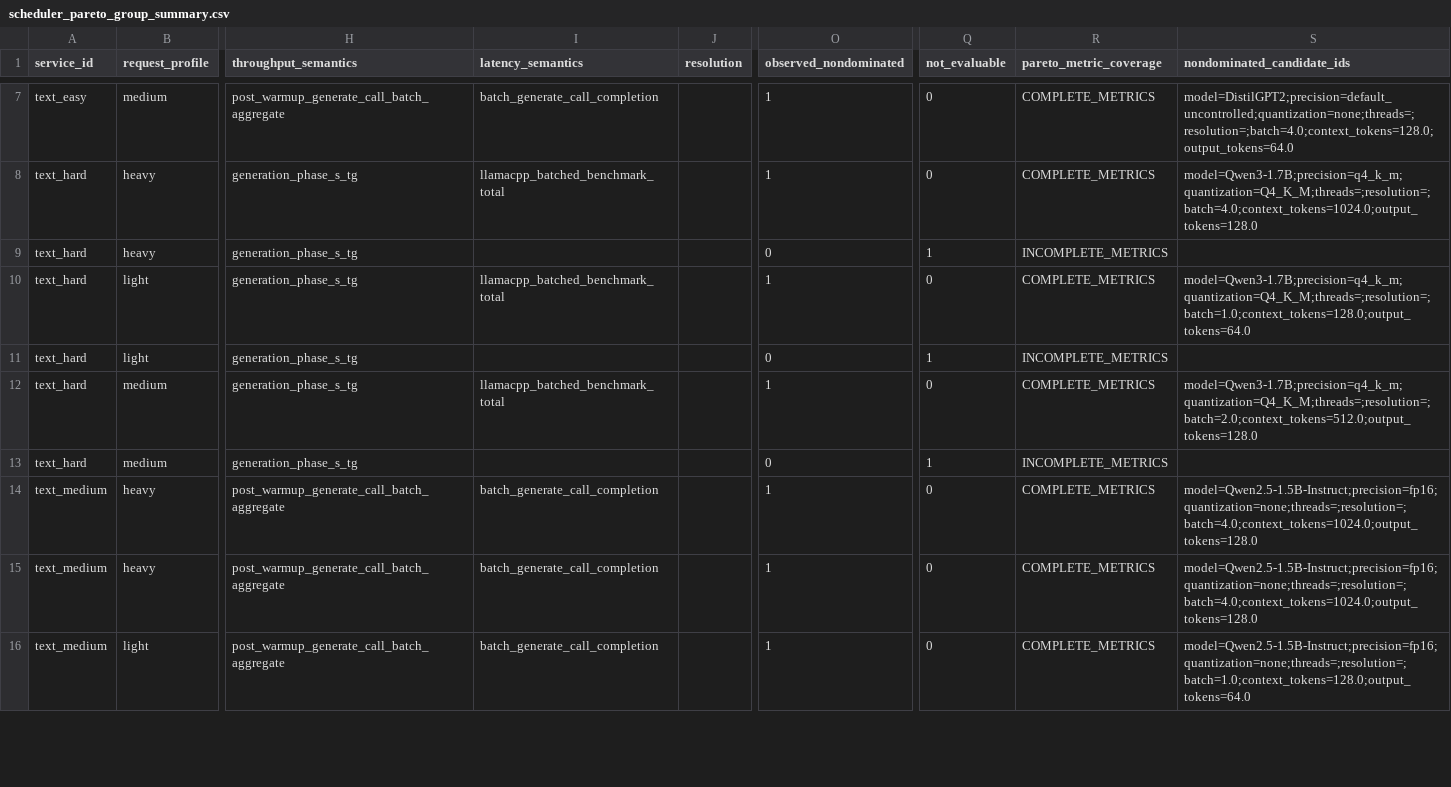
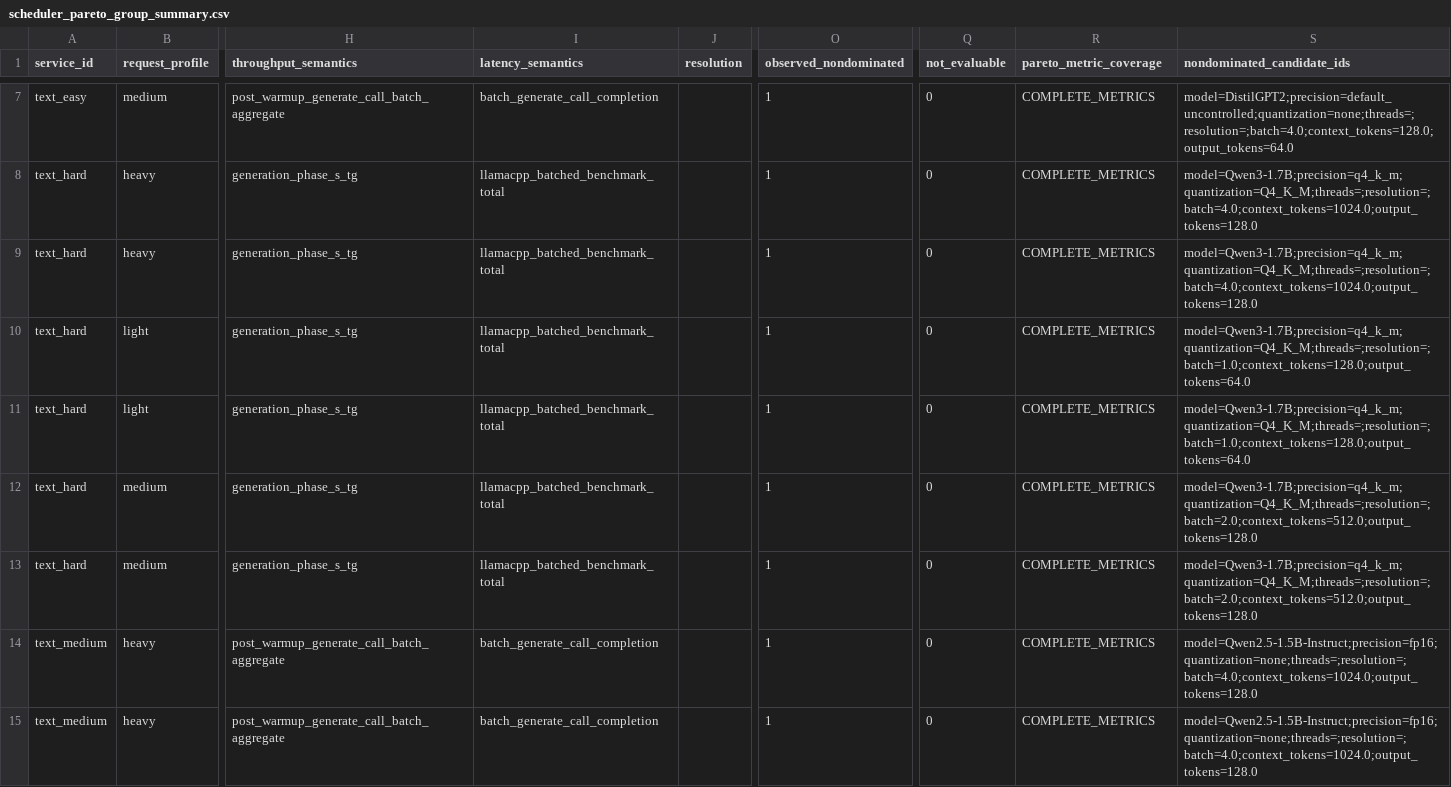
Before and after one commit to theOguz16/fed-edge-moe, a CSV file: results/scheduler_pareto_group_summary.csv, drawn as a sheet; only a part is shown, gaps mark what is left out; the shorter side is filled out with more unchanged rows; the diff names each change by its address in the sheet, - before the commit and + after, or states it on an @@ line.

Commit message:
recover Qwen3 CUDA latency and complete Pareto coverage

```diff
--- a/results/scheduler_pareto_group_summary.csv
+++ b/results/scheduler_pareto_group_summary.csv
-I9 (latency_semantics): (empty)
+I9 (latency_semantics): llamacpp_batched_benchmark_total
-O9 (observed_nondominated): 0
+O9 (observed_nondominated): 1
-Q9 (not_evaluable): 1
+Q9 (not_evaluable): 0
-R9 (pareto_metric_coverage): INCOMPLETE_METRICS
+R9 (pareto_metric_coverage): COMPLETE_METRICS
-S9 (nondominated_candidate_ids): (empty)
+S9 (nondominated_candidate_ids): model=Qwen3-1.7B;precision=q4_k_m;quantization=Q4_K_M;threads=;resolution=;batch=4.0;context_tokens=1024.0;output_tokens=128.0
-I11 (latency_semantics): (empty)
+I11 (latency_semantics): llamacpp_batched_benchmark_total
-O11 (observed_nondominated): 0
+O11 (observed_nondominated): 1
-Q11 (not_evaluable): 1
+Q11 (not_evaluable): 0
-R11 (pareto_metric_coverage): INCOMPLETE_METRICS
+R11 (pareto_metric_coverage): COMPLETE_METRICS
-S11 (nondominated_candidate_ids): (empty)
+S11 (nondominated_candidate_ids): model=Qwen3-1.7B;precision=q4_k_m;quantization=Q4_K_M;threads=;resolution=;batch=1.0;context_tokens=128.0;output_tokens=64.0
-I13 (latency_semantics): (empty)
+I13 (latency_semantics): llamacpp_batched_benchmark_total
-O13 (observed_nondominated): 0
+O13 (observed_nondominated): 1
-Q13 (not_evaluable): 1
+Q13 (not_evaluable): 0
-R13 (pareto_metric_coverage): INCOMPLETE_METRICS
+R13 (pareto_metric_coverage): COMPLETE_METRICS
-S13 (nondominated_candidate_ids): (empty)
+S13 (nondominated_candidate_ids): model=Qwen3-1.7B;precision=q4_k_m;quantization=Q4_K_M;threads=;resolution=;batch=2.0;context_tokens=512.0;output_tokens=128.0
```
Also changed, not shown: results/scheduler_candidate_registry.csv, results/scheduler_pareto_candidates.csv, 14 other files.
